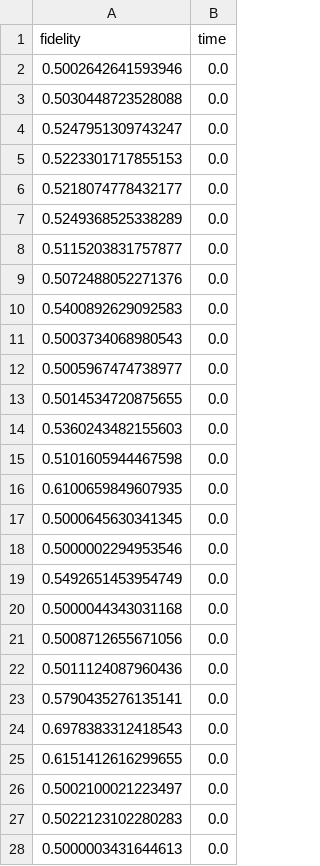
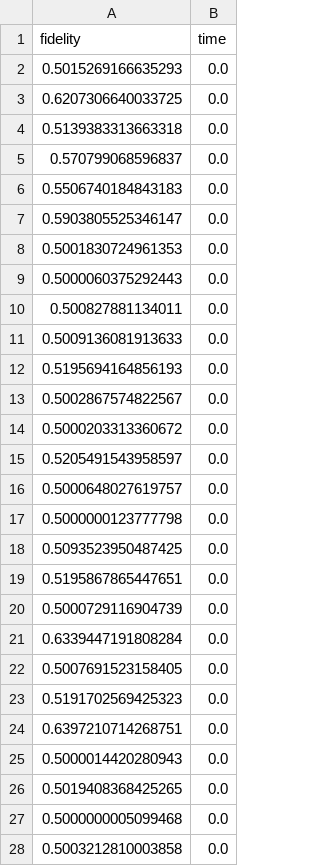
Before and after one commit to nickhrm/purify, a CSV file: results/ALWAYS_PROT_2.csv, drawn as a sheet; only a part is shown; the diff covers the shown part only.

```diff
--- a/results/ALWAYS_PROT_2.csv
+++ b/results/ALWAYS_PROT_2.csv
@@ -1,28 +1,28 @@
 fidelity,time
-0.5002642641593946,0.0
-0.5030448723528088,0.0
-0.5247951309743247,0.0
-0.5223301717855153,0.0
-0.5218074778432177,0.0
-0.5249368525338289,0.0
-0.5115203831757877,0.0
-0.5072488052271376,0.0
-0.5400892629092583,0.0
-0.5003734068980543,0.0
-0.5005967474738977,0.0
-0.5014534720875655,0.0
-0.5360243482155603,0.0
-0.5101605944467598,0.0
-0.6100659849607935,0.0
-0.5000645630341345,0.0
-0.5000002294953546,0.0
-0.5492651453954749,0.0
-0.5000044343031168,0.0
-0.5008712655671056,0.0
-0.5011124087960436,0.0
-0.5790435276135141,0.0
-0.6978383312418543,0.0
-0.6151412616299655,0.0
-0.5002100021223497,0.0
-0.5022123102280283,0.0
-0.5000003431644613,0.0
+0.5015269166635293,0.0
+0.6207306640033725,0.0
+0.5139383313663318,0.0
+0.570799068596837,0.0
+0.5506740184843183,0.0
+0.5903805525346147,0.0
+0.5001830724961353,0.0
+0.5000060375292443,0.0
+0.500827881134011,0.0
+0.5009136081913633,0.0
+0.5195694164856193,0.0
+0.5002867574822567,0.0
+0.5000203313360672,0.0
+0.5205491543958597,0.0
+0.5000648027619757,0.0
+0.5000000123777798,0.0
+0.5093523950487425,0.0
+0.5195867865447651,0.0
+0.5000729116904739,0.0
+0.6339447191808284,0.0
+0.5007691523158405,0.0
+0.5191702569425323,0.0
+0.6397210714268751,0.0
+0.5000014420280943,0.0
+0.5019408368425265,0.0
+0.5000000005099468,0.0
+0.5003212810003858,0.0
```
Also changed, not shown: 11 added rows and 33 edited cells elsewhere in this file, results/ALWAYS_PROT_1.csv, results/ALWAYS_PROT_3.csv, 12 other files.
